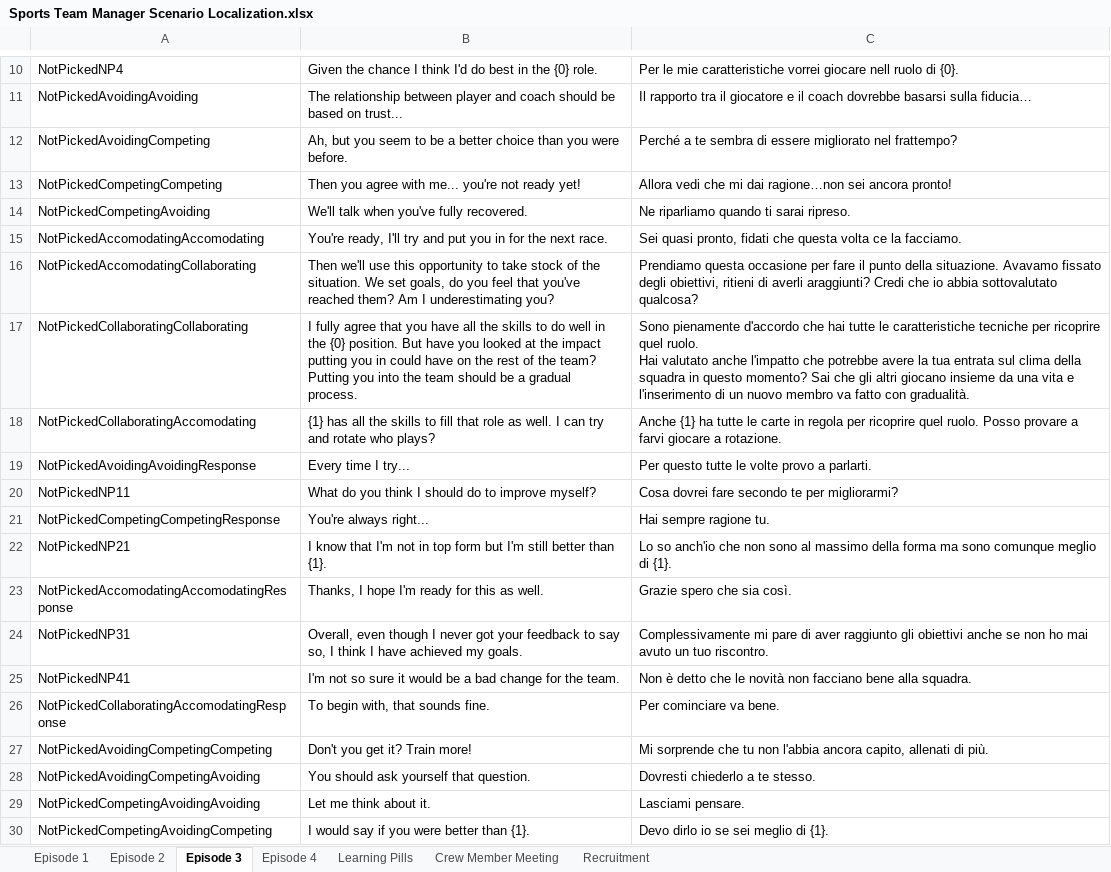
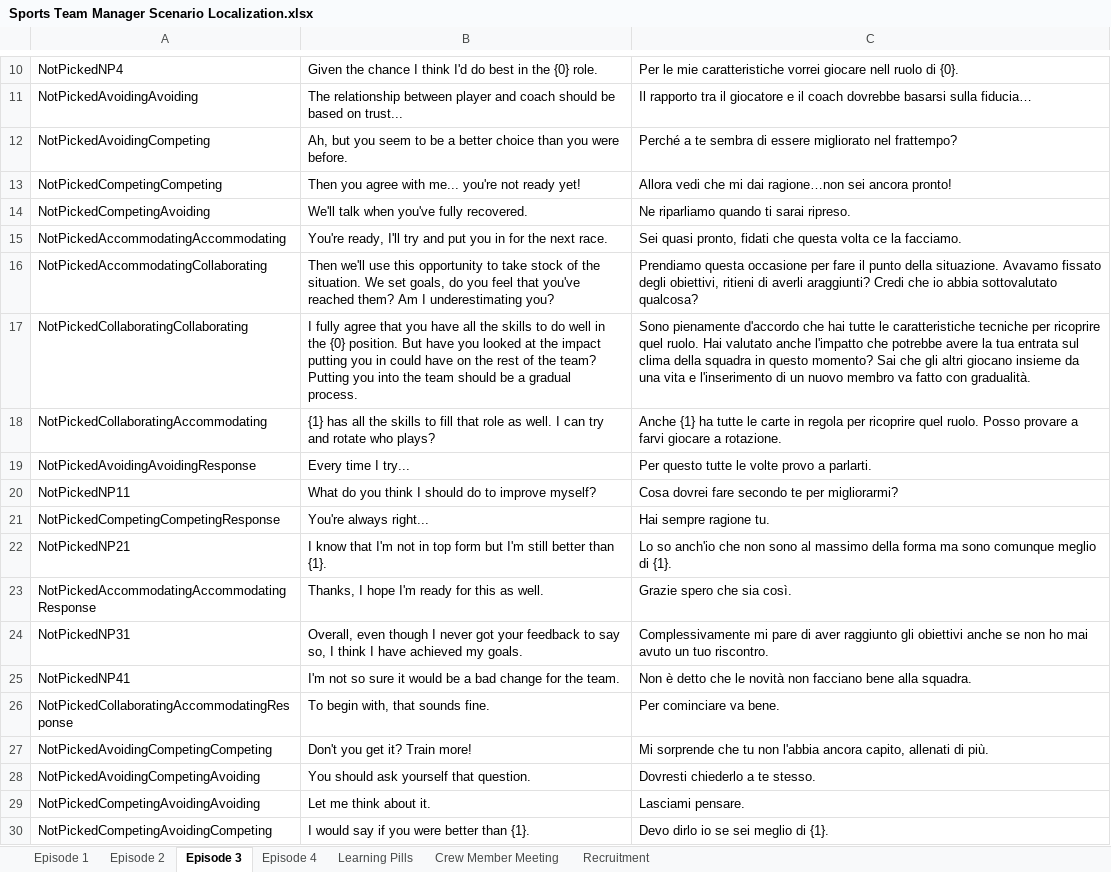
Before and after one commit to playgen/sports-team-manager, an Excel workbook: stm-unity/Assets/Resources/Localization/Sports Team Manager Scenario Localization.xlsx, sheet Episode 3, drawn as a sheet; only a part is shown, gaps mark what is left out; values as stored, in another font and other column widths than the file's, no borders; charts and pictures not drawn; the diff covers the shown part only; the diff names each change by its address in the sheet, - before the commit and + after, or states it on an @@ line.

```diff
--- a/stm-unity/Assets/Resources/Localization/Sports Team Manager Scenario Localization.xlsx (sheet Episode 3)
+++ b/stm-unity/Assets/Resources/Localization/Sports Team Manager Scenario Localization.xlsx (sheet Episode 3)
-A15: NotPickedAccomodatingAccomodating
+A15: NotPickedAccommodatingAccommodating
-A16: NotPickedAccomodatingCollaborating
+A16: NotPickedAccommodatingCollaborating
-C17: …con gradualità.
+C17: …con gradualità.
-A18: NotPickedCollaboratingAccomodating
+A18: NotPickedCollaboratingAccommodating
-A23: NotPickedAccomodatingAccomodatingResponse
+A23: NotPickedAccommodatingAccommodatingResponse
-A26: NotPickedCollaboratingAccomodatingResponse
+A26: NotPickedCollaboratingAccommodatingResponse
```
Also changed, not shown: 7 edited cells elsewhere in this sheet, sheet Episode 4, sheet Learning Pills, sheet Episode 2, sheet Episode 1, stm-logic/PlayGen.RAGE.SportsTeamManager/PlayGen.RAGE.SportsTeamManager.Simulation/NPC Templates/Template.xlsx, stm-unity/Assets/Resources/Localization/Sports Team Manager Localization.xlsx, 22 other files.
